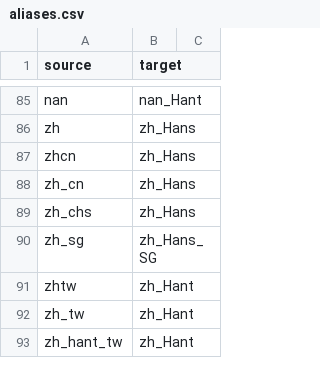
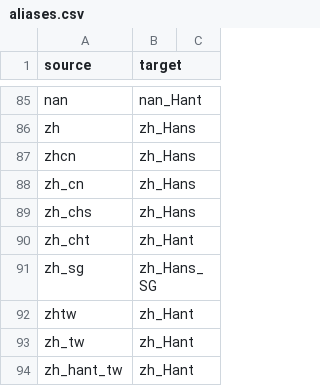
Before and after one commit to WeblateOrg/language-data, a CSV file: aliases.csv, drawn as a sheet; only a part is shown, gaps mark what is left out.

```diff
--- a/aliases.csv
+++ b/aliases.csv
@@ -89,2 +89,3 @@ zh_cn,zh_Hans
 zh_chs,zh_Hans
+zh_cht,zh_Hant
 zh_sg,zh_Hans_SG
```
Also changed, not shown: 2 other files.
